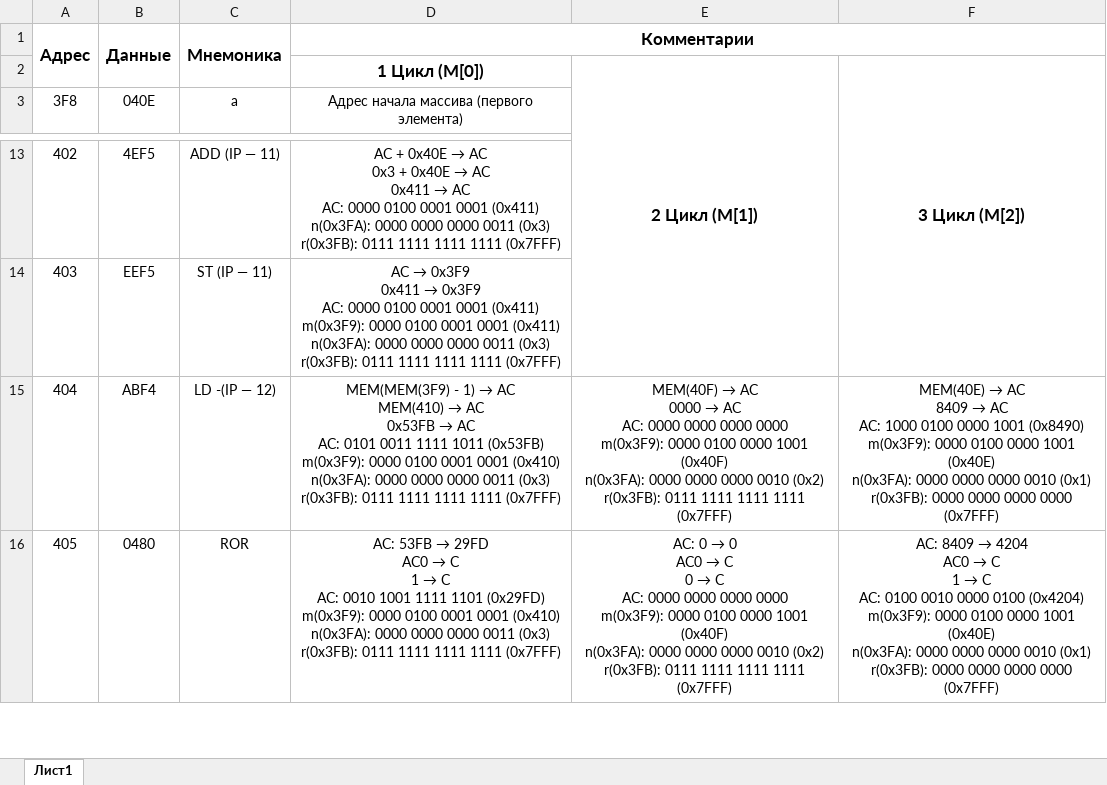
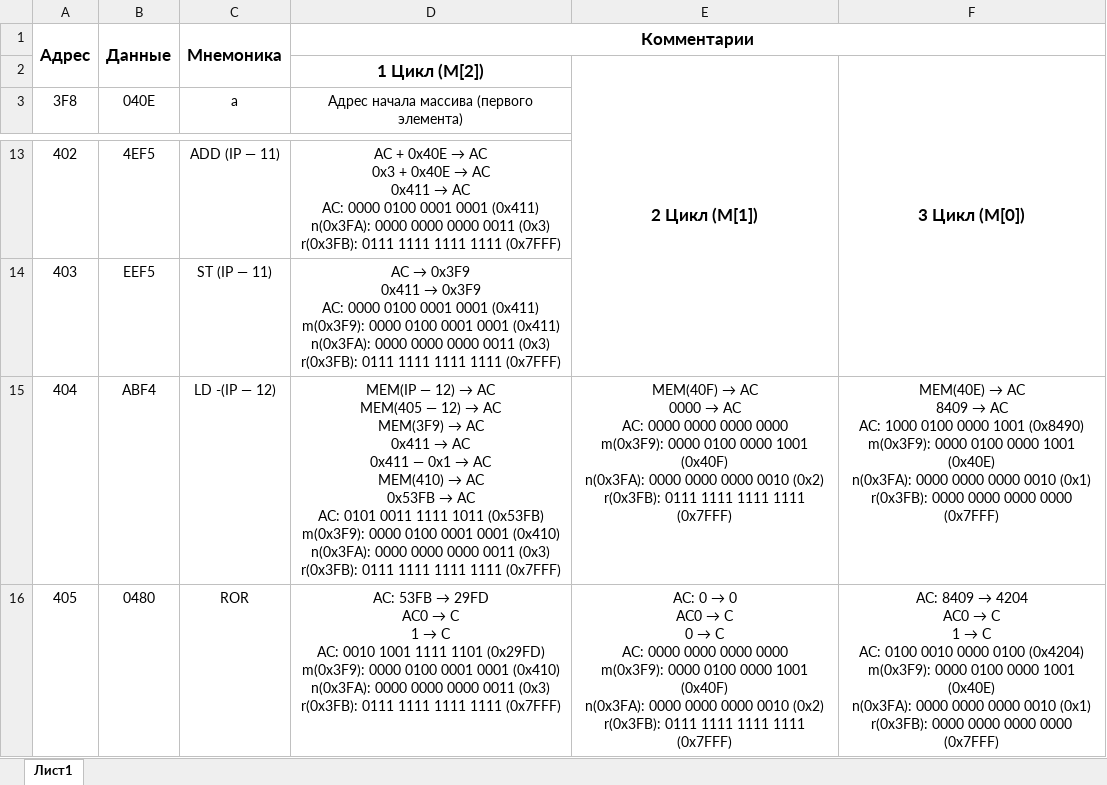
Before and after one commit to ipka23/ITMO, an Excel workbook: Subj/OPD/Labs/Lab3/Программа.xlsx, sheet Лист1, drawn as a sheet; only a part is shown, gaps mark what is left out; values as stored, in another font and other column widths than the file's, no borders; ↵ is a line break in a cell; the diff names each change by its address in the sheet, - before the commit and + after, or states it on an @@ line.

```diff
--- a/Subj/OPD/Labs/Lab3/Программа.xlsx (sheet Лист1)
+++ b/Subj/OPD/Labs/Lab3/Программа.xlsx (sheet Лист1)
-D2 (Комментарии): 1 Цикл (M[0])
+D2 (Комментарии): 1 Цикл (M[2])
-F2: 3 Цикл (M[2])
+F2: 3 Цикл (M[0])
@@ D15 (Комментарии): MEM(MEM(3F9) - 1) → AC… → MEM(IP — 12) → AC ↵ MEM(405 — 12) → AC ↵ MEM(3F9) → AC ↵ 0x411 → AC ↵ 0x411 — 0x1 → AC… @@
```
Also changed, not shown: 27 other files.
